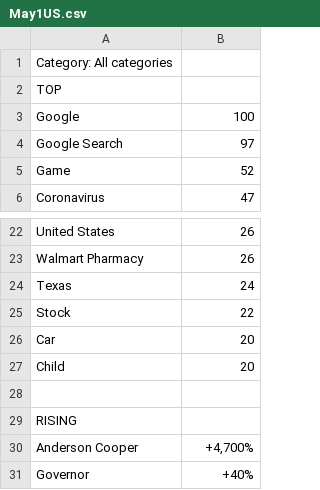
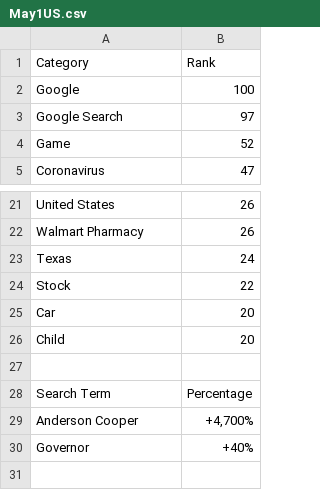
Before and after one commit to bakshishreya/Google-trends, a CSV file: Input/US/May1US.csv (was Input/May1US.csv), drawn as a sheet; only a part is shown, gaps mark what is left out; removed rows and columns are numbered as before the commit, all else as after; the diff names each change by its address in the sheet, - before the commit and + after, or states it on an @@ line.

Commit message:
Added new composite files for US, Japan, Australia, England. Got some data narrowed down for some figures

```diff
--- a/Input/May1US.csv
+++ b/Input/US/May1US.csv
-row 1: Category: All categories
-row 2: TOP
+row 1: Category | Rank
-row 29: RISING
+row 28: Search Term | Percentage
```
Also changed, not shown: 11 other files.
